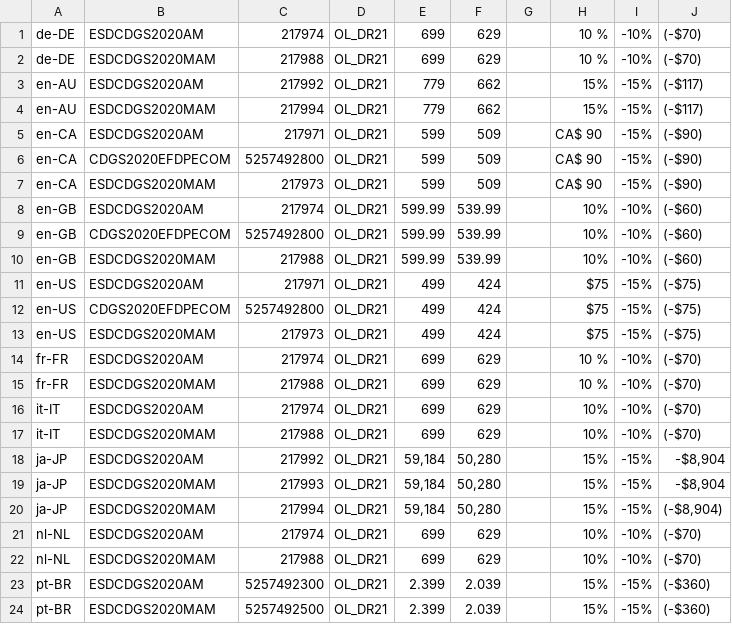
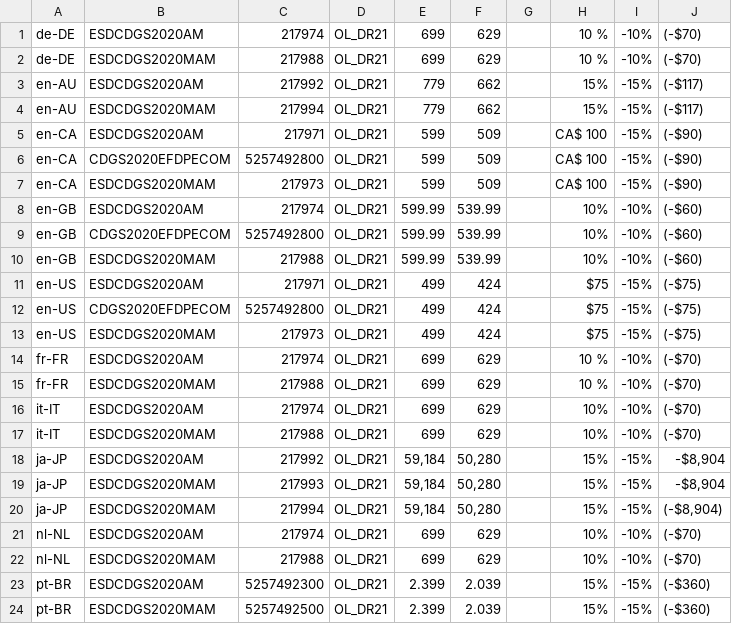
Before and after one commit to amy20261/Corel, a CSV file: Global_Variable/Data/CDGS1510.csv, drawn as a sheet.

```diff
--- a/Global_Variable/Data/CDGS1510.csv
+++ b/Global_Variable/Data/CDGS1510.csv
@@ -4,5 +4,5 @@ en-AU;ESDCDGS2020AM;217992;OL_DR21;779;662;;15%;-15%;(-$117)
 en-AU;ESDCDGS2020MAM;217994;OL_DR21;779;662;;15%;-15%;(-$117)
-en-CA;ESDCDGS2020AM;217971;OL_DR21;599;509;;CA$ 90;-15%;(-$90)
-en-CA;CDGS2020EFDPECOM;5257492800;OL_DR21;599;509;;CA$ 90;-15%;(-$90)
-en-CA;ESDCDGS2020MAM;217973;OL_DR21;599;509;;CA$ 90;-15%;(-$90)
+en-CA;ESDCDGS2020AM;217971;OL_DR21;599;509;;CA$ 100;-15%;(-$90)
+en-CA;CDGS2020EFDPECOM;5257492800;OL_DR21;599;509;;CA$ 100;-15%;(-$90)
+en-CA;ESDCDGS2020MAM;217973;OL_DR21;599;509;;CA$ 100;-15%;(-$90)
 en-GB;ESDCDGS2020AM;217974;OL_DR21;599.99;539.99;;10%;-10%;(-$60)
```
Also changed, not shown: Global_Variable/Data/PVB403530.csv, 13 other files.
